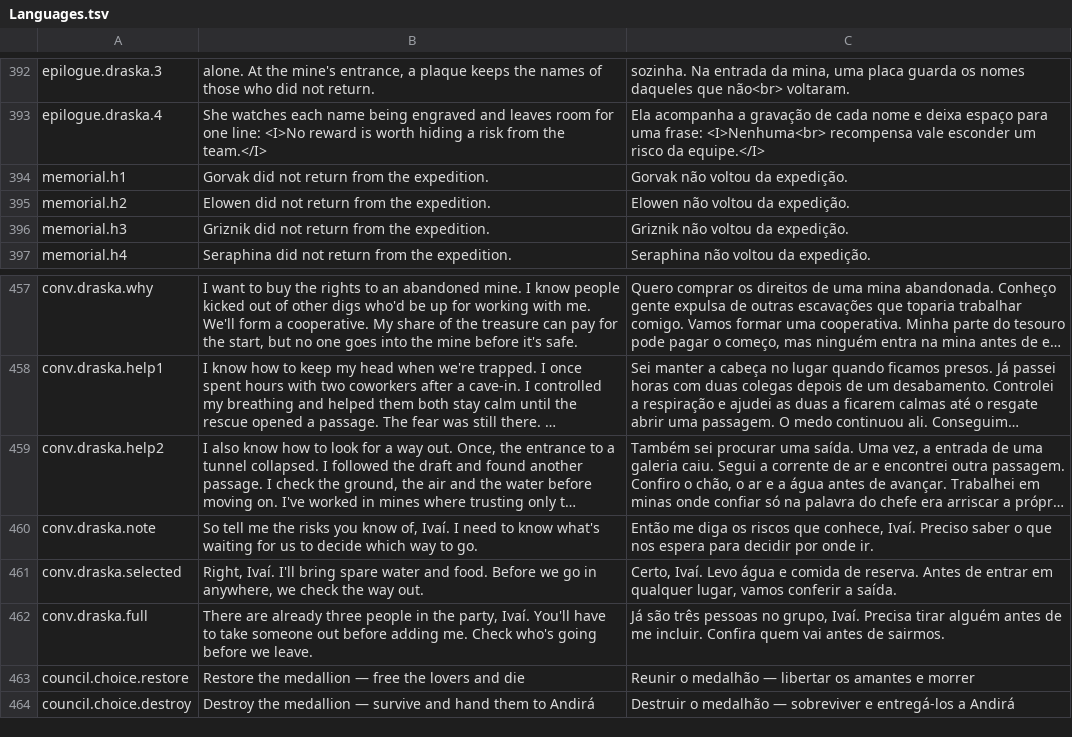
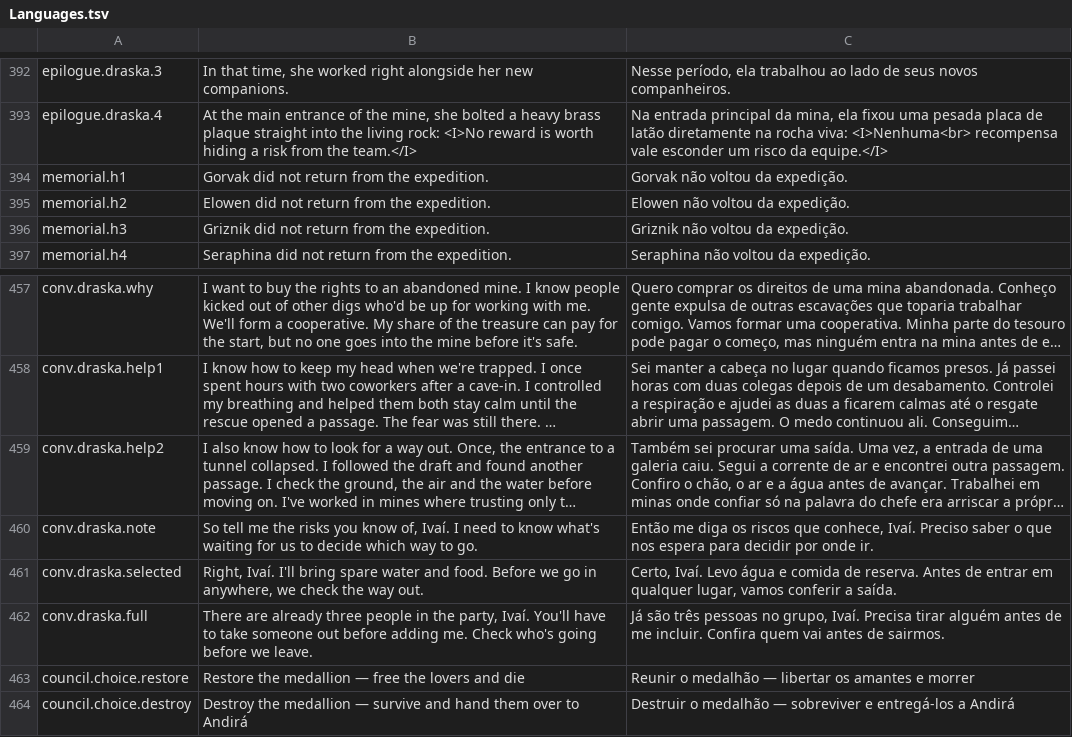
Before and after one commit to edneyreis999/gamejam-vn-terror, a TSV file: rpg-maker/The Dryland Drowned/Languages.tsv, drawn as a sheet; only a part is shown, gaps mark what is left out; long unchanged cells end in …; the diff covers the shown part only; the diff names each change by its address in the sheet, - before the commit and + after, or states it on an @@ line.

```diff
--- a/rpg-maker/The Dryland Drowned/Languages.tsv
+++ b/rpg-maker/The Dryland Drowned/Languages.tsv
-B392: alone. At the mine's entrance, a plaque keeps the names of those who did not return.
+B392: In that time, she worked right alongside her new companions.
-C392: sozinha. Na entrada da mina, uma placa guarda os nomes daqueles que não<br> voltaram.
+C392: Nesse período, ela trabalhou ao lado de seus novos companheiros.
-B393: She watches each name being engraved and leaves room for one line: <I>No reward…
+B393: At the main entrance of the mine, she bolted a heavy brass plaque straight into the living rock: <I>No reward…
-C393: Ela acompanha a gravação de cada nome e deixa espaço para uma frase: <I>Nenhuma<br> recompensa…
+C393: Na entrada principal da mina, ela fixou uma pesada placa de latão diretamente na rocha viva: <I>Nenhuma<br> recompensa…
-B464: …hand them to Andirá
+B464: …hand them over to Andirá
```
Also changed, not shown: 88 edited cells elsewhere in this file.
